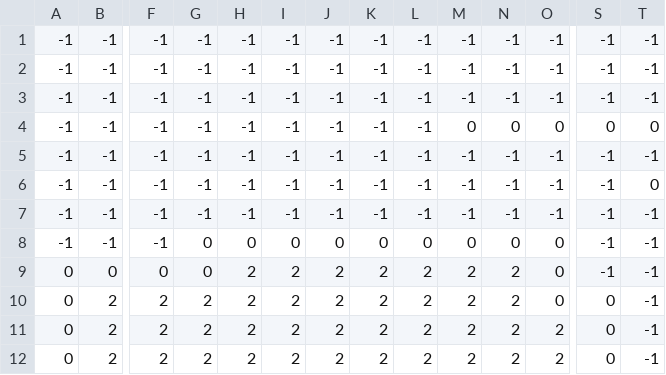
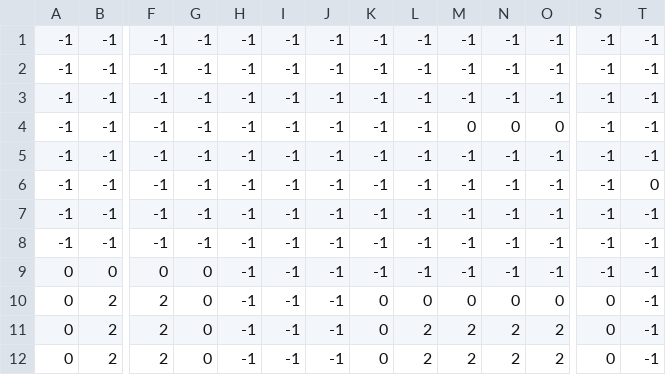
Before and after one commit to kmspofizre/pygame_project, a CSV file: levels/level2/level2_surface.csv, drawn as a sheet; only a part is shown, gaps mark what is left out; the diff names each change by its address in the sheet, - before the commit and + after, or states it on an @@ line.

```diff
--- a/levels/level2/level2_surface.csv
+++ b/levels/level2/level2_surface.csv
-S4: 0
+S4: -1
-T4: 0
+T4: -1
-G8: 0
+G8: -1
-H8: 0
+H8: -1
-I8: 0
+I8: -1
-J8: 0
+J8: -1
-K8: 0
+K8: -1
-L8: 0
+L8: -1
-M8: 0
+M8: -1
-N8: 0
+N8: -1
-O8:O9: 0
+O8:O9: -1
-H9:H12: 2
+H9:H12: -1
-I9:I12: 2
+I9:I12: -1
-J9:J12: 2
+J9:J12: -1
-K9: 2
+K9: -1
-L9: 2
+L9: -1
-M9: 2
+M9: -1
-N9: 2
+N9: -1
-G10:G12: 2
+G10:G12: 0
-K10:K12: 2
+K10:K12: 0
-L10: 2
+L10: 0
-M10: 2
+M10: 0
-N10: 2
+N10: 0
```
Also changed, not shown: levels/level0/level0_player.csv, levels/level1/level1_player.csv, 13 other files.
